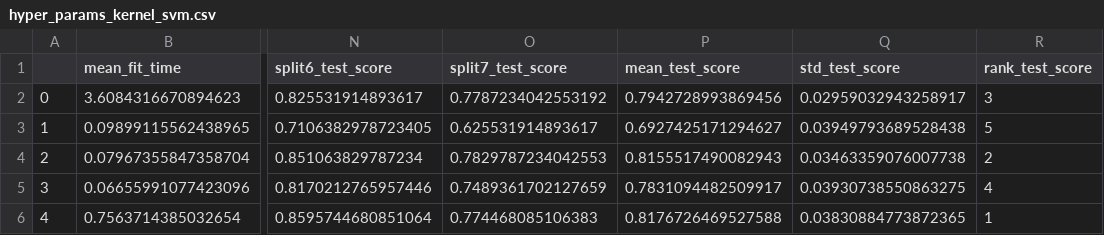
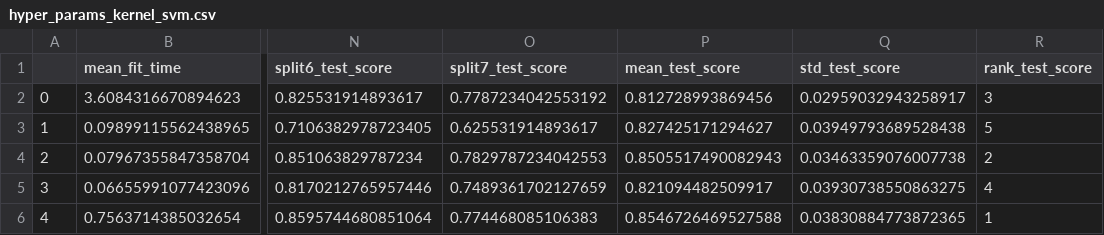
Before and after one commit to alex21th/MCV-M3-Project, a CSV file: W2/results/hyper_params_kernel_svm.csv, drawn as a sheet; only a part is shown, gaps mark what is left out; the diff names each change by its address in the sheet, - before the commit and + after, or states it on an @@ line.

```diff
--- a/W2/results/hyper_params_kernel_svm.csv
+++ b/W2/results/hyper_params_kernel_svm.csv
-P2 (mean_test_score): 0.7942728993869456
+P2 (mean_test_score): 0.812728993869456
-P3 (mean_test_score): 0.6927425171294627
+P3 (mean_test_score): 0.827425171294627
-P4 (mean_test_score): 0.8155517490082943
+P4 (mean_test_score): 0.8505517490082943
-P5 (mean_test_score): 0.7831094482509917
+P5 (mean_test_score): 0.821094482509917
-P6 (mean_test_score): 0.8176726469527588
+P6 (mean_test_score): 0.8546726469527588
```
Also changed, not shown: 1 other file.
